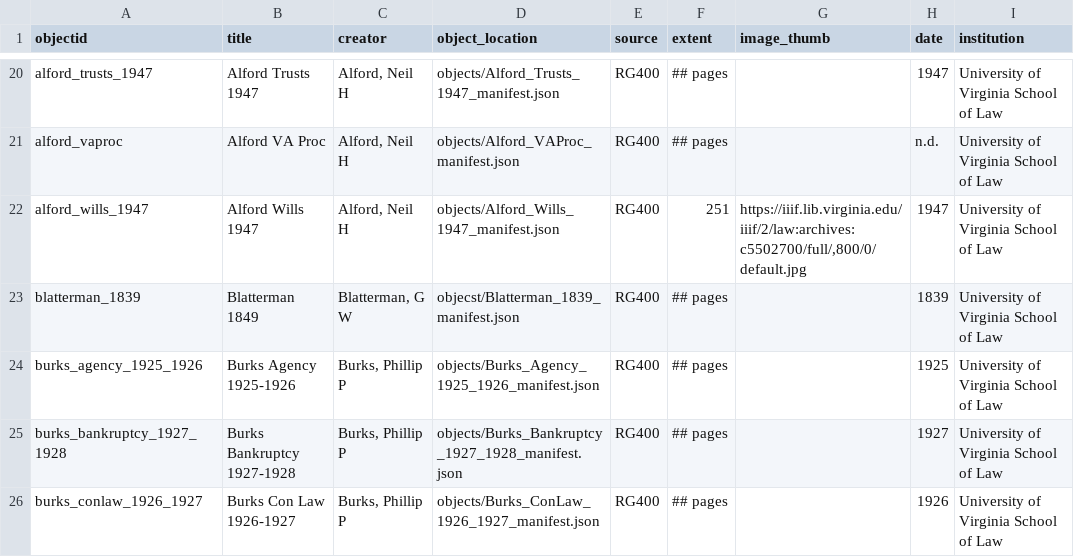
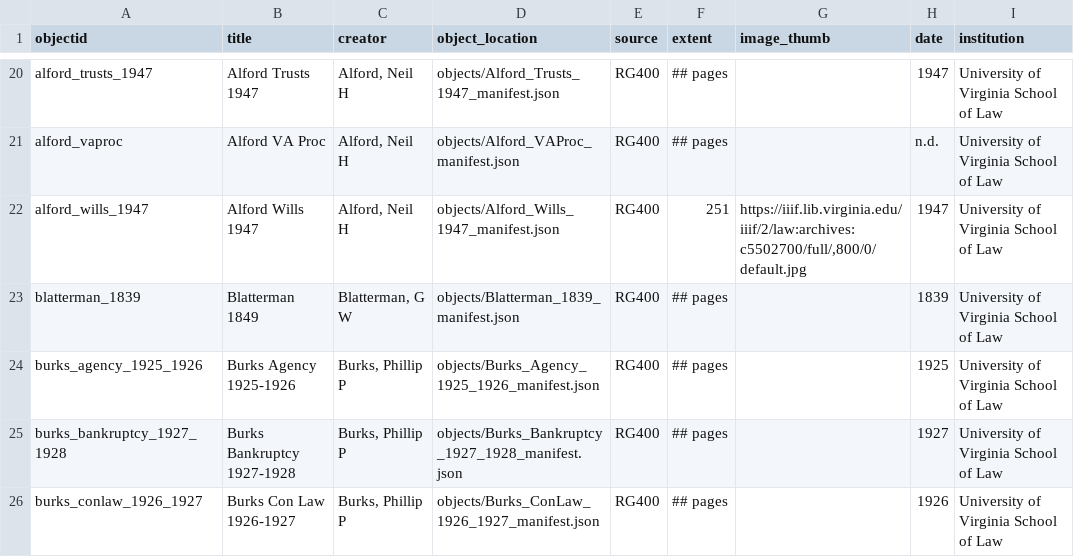
Before and after one commit to lsm3n/uvalaw-student-notebooks, a CSV file: _data/notebooks-metadata.csv, drawn as a sheet; only a part is shown, gaps mark what is left out; the diff names each change by its address in the sheet, - before the commit and + after, or states it on an @@ line.

Commit message:
error fixes in manifests and metadata

```diff
--- a/_data/notebooks-metadata.csv
+++ b/_data/notebooks-metadata.csv
-D23 (object_location): objecst/Blatterman_1839_manifest.json
+D23 (object_location): objects/Blatterman_1839_manifest.json
```
Also changed, not shown: 2 other files.
